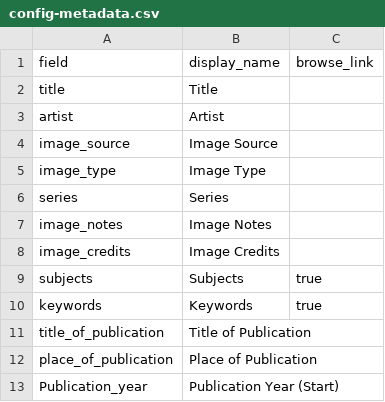
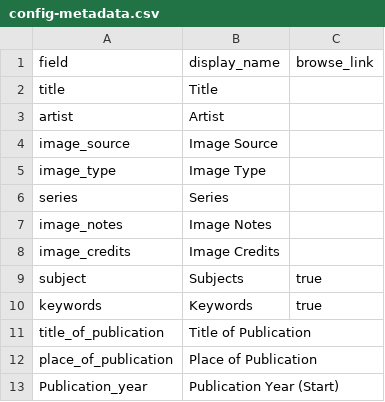
Before and after one commit to ntulibrary/digitalcollectiondemo, a CSV file: _data/config-metadata.csv, drawn as a sheet.

Commit message:
update config

```diff
--- a/_data/config-metadata.csv
+++ b/_data/config-metadata.csv
@@ -8,3 +8,3 @@ image_notes,Image Notes
 image_credits,Image Credits
-subjects,Subjects,true
+subject,Subjects,true
 keywords,Keywords,true
```
